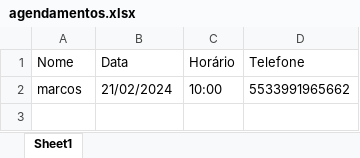
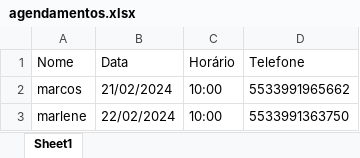
Before and after one commit to marcosvp20/Sistema-de-Agendamento, an Excel workbook: agendamentos.xlsx, sheet Sheet1, drawn as a sheet; values as stored, in another font and other column widths than the file's, no borders; the diff names each change by its address in the sheet, - before the commit and + after, or states it on an @@ line.

```diff
--- a/agendamentos.xlsx (sheet Sheet1)
+++ b/agendamentos.xlsx (sheet Sheet1)
+row 3: marlene | 22/02/2024 | 10:00 | 5533991363750
```
Also changed, not shown: 1 other file.
